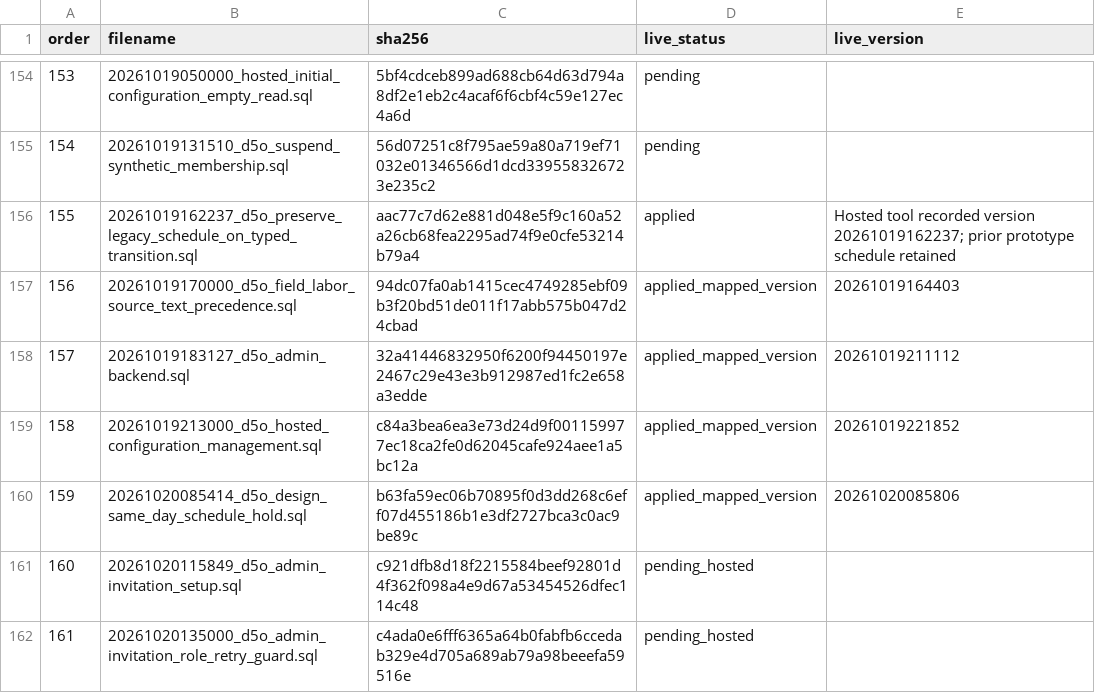
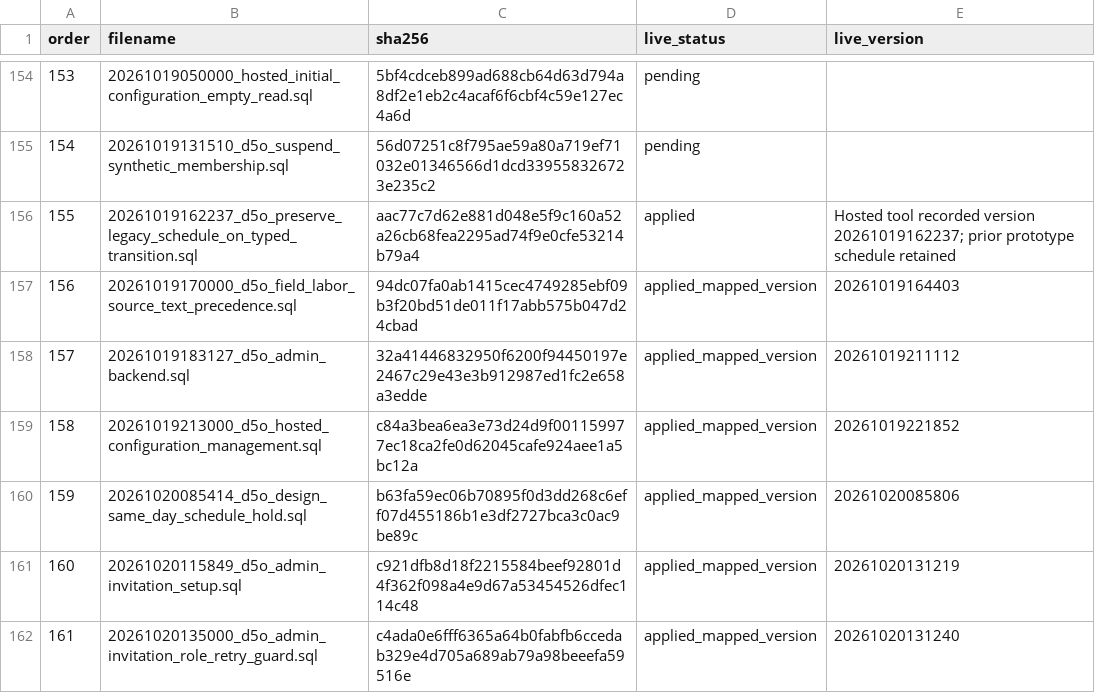
Before and after one commit to futtererst/D5O, a CSV file: docs/evidence/d5o-production-cutover-ledger-20261018.csv, drawn as a sheet; only a part is shown, gaps mark what is left out.

Commit message:
Record hosted synthetic identity deployment and remaining email gate

```diff
--- a/docs/evidence/d5o-production-cutover-ledger-20261018.csv
+++ b/docs/evidence/d5o-production-cutover-ledger-20261018.csv
@@ -160,3 +160,3 @@
 "159","20261020085414_d5o_design_same_day_schedule_hold.sql","b63fa59ec06b70895f0d3dd268c6eff07d455186b1e3df2727bca3c0ac9be89c","applied_mapped_version","20261020085806"
-"160","20261020115849_d5o_admin_invitation_setup.sql","c921dfb8d18f2215584beef92801d4f362f098a4e9d67a53454526dfec114c48","pending_hosted",""
-"161","20261020135000_d5o_admin_invitation_role_retry_guard.sql","c4ada0e6fff6365a64b0fabfb6ccedab329e4d705a689ab79a98beeefa59516e","pending_hosted",""
+"160","20261020115849_d5o_admin_invitation_setup.sql","c921dfb8d18f2215584beef92801d4f362f098a4e9d67a53454526dfec114c48","applied_mapped_version","20261020131219"
+"161","20261020135000_d5o_admin_invitation_role_retry_guard.sql","c4ada0e6fff6365a64b0fabfb6ccedab329e4d705a689ab79a98beeefa59516e","applied_mapped_version","20261020131240"
```
Also changed, not shown: 3 other files.
